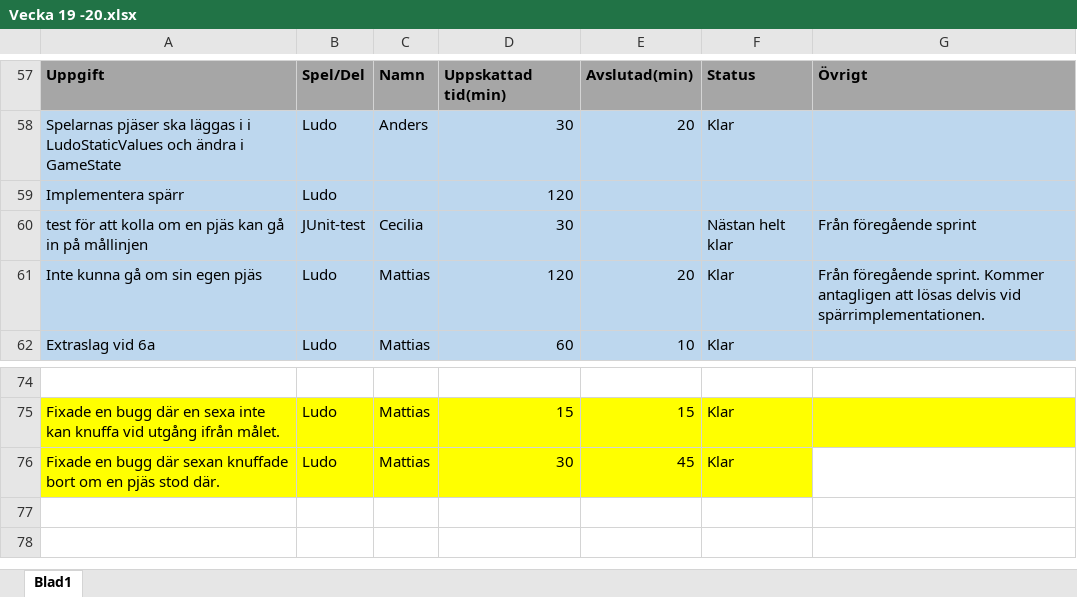
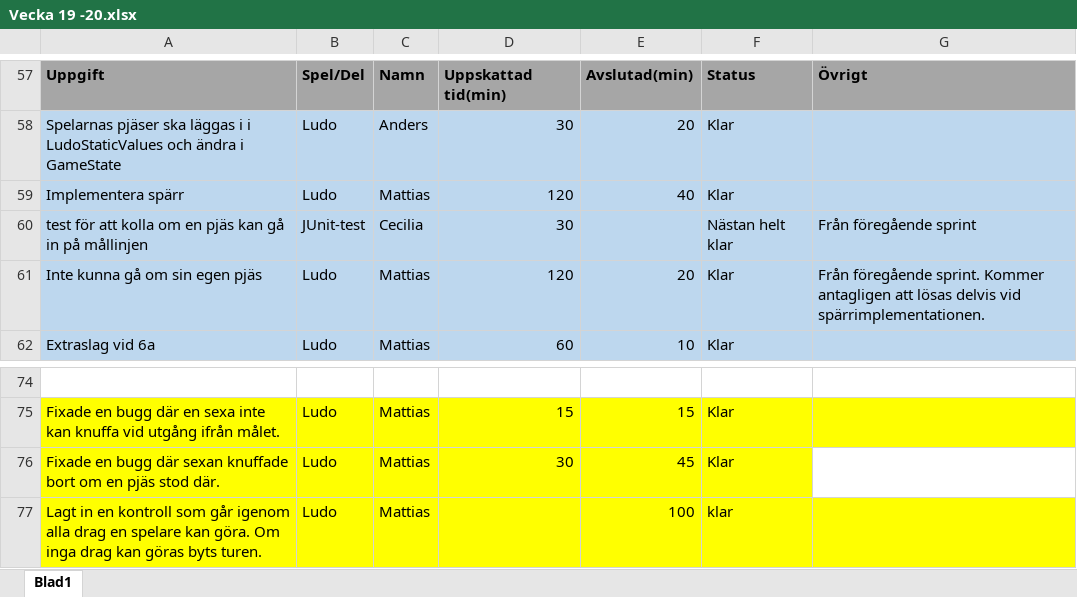
Before and after one commit to DVG302-G3/BoardGames, an Excel workbook: BoardGamesG3/Vecka 19 -20.xlsx, sheet Blad1, drawn as a sheet; only a part is shown, gaps mark what is left out; values as stored, in another font and other column widths than the file's, no borders; the diff names each change by its address in the sheet, - before the commit and + after, or states it on an @@ line.

Commit message:
BarreLorre

```diff
--- a/BoardGamesG3/Vecka 19 -20.xlsx (sheet Blad1)
+++ b/BoardGamesG3/Vecka 19 -20.xlsx (sheet Blad1)
-C59: (empty)
+C59: Mattias
-E59: (empty)
+E59: 40
-F59: (empty)
+F59: Klar
+row 77: Lagt in en kontroll som går igenom alla drag en spelare kan göra. Om inga drag kan göras byts turen. | Ludo | Mattias |  | 100 | klar
```
